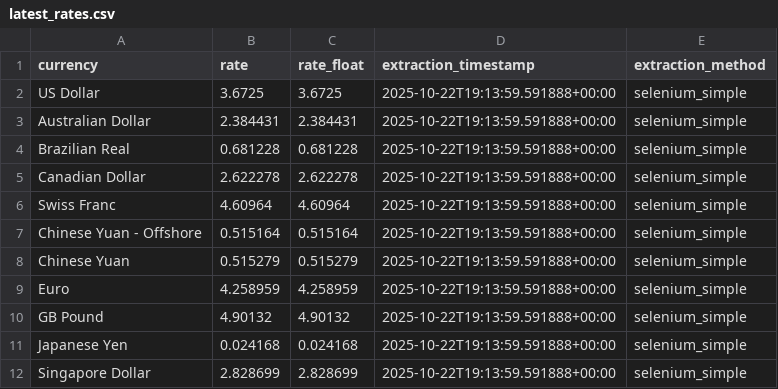
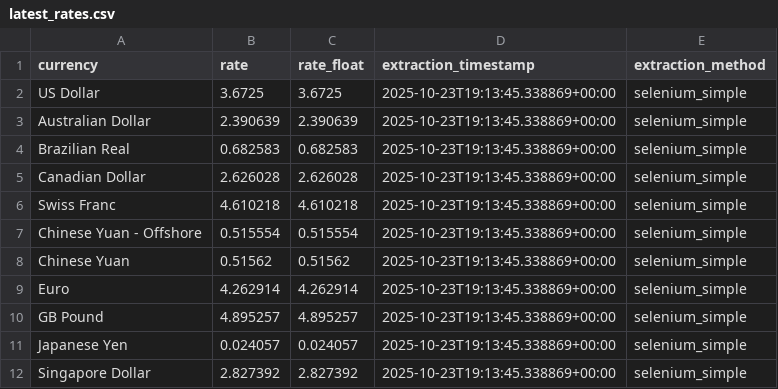
Before and after one commit to dsamandarc/CBUAE_exchange_rates, a CSV file: scripts/data/latest_rates.csv, drawn as a sheet.

```diff
--- a/scripts/data/latest_rates.csv
+++ b/scripts/data/latest_rates.csv
@@ -1,12 +1,12 @@
 currency,rate,rate_float,extraction_timestamp,extraction_method
-US Dollar,3.6725,3.6725,2025-10-22T19:13:59.591888+00:00,selenium_simple
-Australian Dollar,2.384431,2.384431,2025-10-22T19:13:59.591888+00:00,selenium_simple
-Brazilian Real,0.681228,0.681228,2025-10-22T19:13:59.591888+00:00,selenium_simple
-Canadian Dollar,2.622278,2.622278,2025-10-22T19:13:59.591888+00:00,selenium_simple
-Swiss Franc,4.60964,4.60964,2025-10-22T19:13:59.591888+00:00,selenium_simple
-Chinese Yuan - Offshore,0.515164,0.515164,2025-10-22T19:13:59.591888+00:00,selenium_simple
-Chinese Yuan,0.515279,0.515279,2025-10-22T19:13:59.591888+00:00,selenium_simple
-Euro,4.258959,4.258959,2025-10-22T19:13:59.591888+00:00,selenium_simple
-GB Pound,4.90132,4.90132,2025-10-22T19:13:59.591888+00:00,selenium_simple
-Japanese Yen,0.024168,0.024168,2025-10-22T19:13:59.591888+00:00,selenium_simple
-Singapore Dollar,2.828699,2.828699,2025-10-22T19:13:59.591888+00:00,selenium_simple
+US Dollar,3.6725,3.6725,2025-10-23T19:13:45.338869+00:00,selenium_simple
+Australian Dollar,2.390639,2.390639,2025-10-23T19:13:45.338869+00:00,selenium_simple
+Brazilian Real,0.682583,0.682583,2025-10-23T19:13:45.338869+00:00,selenium_simple
+Canadian Dollar,2.626028,2.626028,2025-10-23T19:13:45.338869+00:00,selenium_simple
+Swiss Franc,4.610218,4.610218,2025-10-23T19:13:45.338869+00:00,selenium_simple
+Chinese Yuan - Offshore,0.515554,0.515554,2025-10-23T19:13:45.338869+00:00,selenium_simple
+Chinese Yuan,0.51562,0.51562,2025-10-23T19:13:45.338869+00:00,selenium_simple
+Euro,4.262914,4.262914,2025-10-23T19:13:45.338869+00:00,selenium_simple
+GB Pound,4.895257,4.895257,2025-10-23T19:13:45.338869+00:00,selenium_simple
+Japanese Yen,0.024057,0.024057,2025-10-23T19:13:45.338869+00:00,selenium_simple
+Singapore Dollar,2.827392,2.827392,2025-10-23T19:13:45.338869+00:00,selenium_simple
```
Also changed, not shown: 3 other files.
